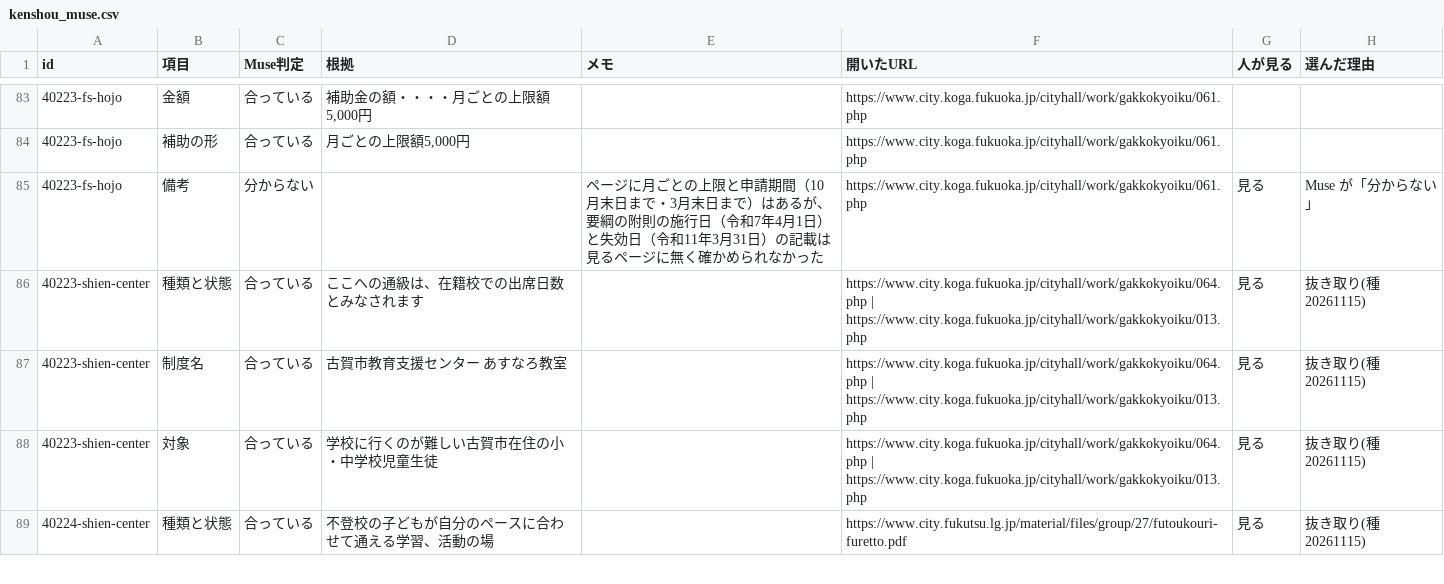
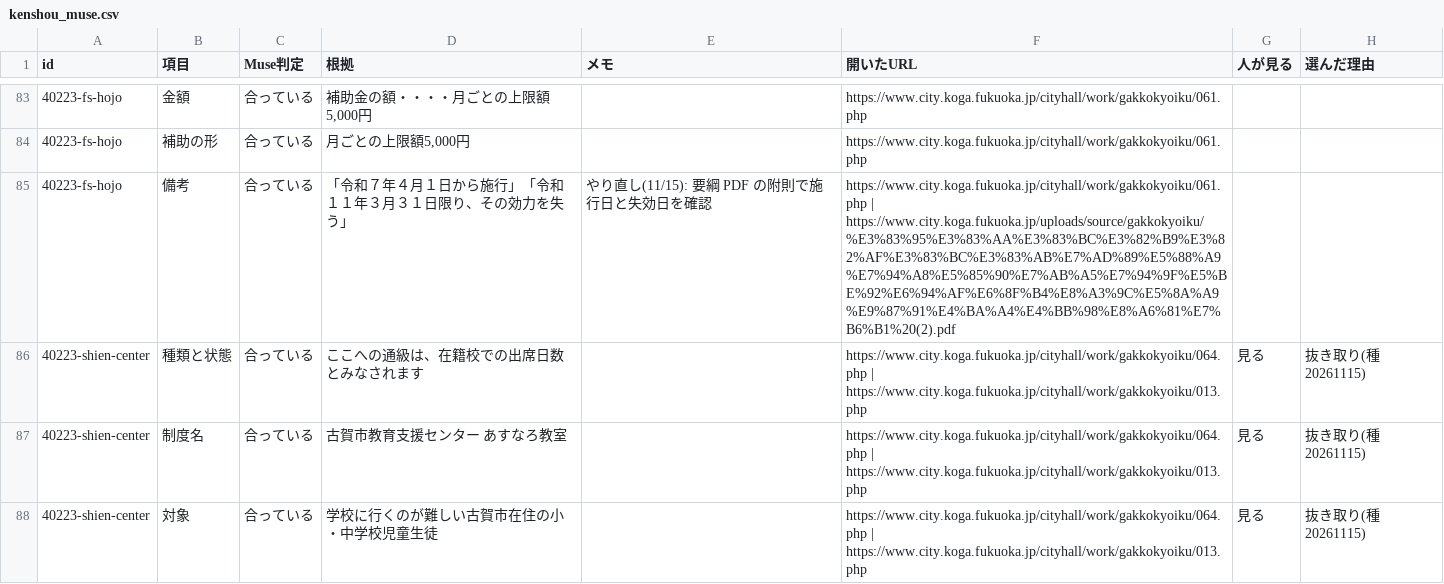
Before and after one commit to h-kazuki-pixel/futoko-shien-lod, a CSV file: data/kenshou_muse.csv, drawn as a sheet; only a part is shown, gaps mark what is left out; the shorter side is filled out with more unchanged rows.

```diff
--- a/data/kenshou_muse.csv
+++ b/data/kenshou_muse.csv
@@ -84,3 +84,3 @@ id,項目,Muse判定,根拠,メモ,開いたURL,人が見る,選んだ理由
 40223-fs-hojo,補助の形,合っている,"月ごとの上限額5,000円",,https://www.city.koga.fukuoka.jp/cityhall/work/gakkokyoiku/061.php,,
-40223-fs-hojo,備考,分からない,,ページに月ごとの上限と申請期間（10月末日まで・3月末日まで）はあるが、要綱の附則の施行日（令和7年4月1日）と失効日（令和11年3月31日）の記載は見るページに無く確かめられなかった,https://www.city.koga.fukuoka.jp/cityhall/work/gakkokyoiku/061.php,見る,Muse が「分からない」
+40223-fs-hojo,備考,合っている,「令和７年４月１日から施行」「令和１１年３月３１日限り、その効力を失う」,やり直し(11/15): 要綱 PDF の附則で施行日と失効日を確認,https://www.city.koga.fukuoka.jp/cityhall/work/gakkokyoiku/061.php | https://www.city.koga.fukuoka.jp/uploads/source/gakkokyoiku/%E3%83%95%E3%83%AA%E3%83%BC%E3%82%B9%E3%82%AF%E3%83%BC%E3%83%AB%E7%AD%89%E5%88%A9%E7%94%A8%E5%85%90%E7%AB%A5%E7%94%9F%E5%BE%92%E6%94%AF%E6%8F%B4%E8%A3%9C%E5%8A%A9%E9%87%91%E4%BA%A4%E4%BB%98%E8%A6%81%E7%B6%B1%20(2).pdf,,
 40223-shien-center,種類と状態,合っている,ここへの通級は、在籍校での出席日数とみなされます,,https://www.city.koga.fukuoka.jp/cityhall/work/gakkokyoiku/064.php | https://www.city.koga.fukuoka.jp/cityhall/work/gakkokyoiku/013.php,見る,抜き取り(種 20261115)
```
Also changed, not shown: data/saikakunin.csv, data/seido.csv, 2 other files.
